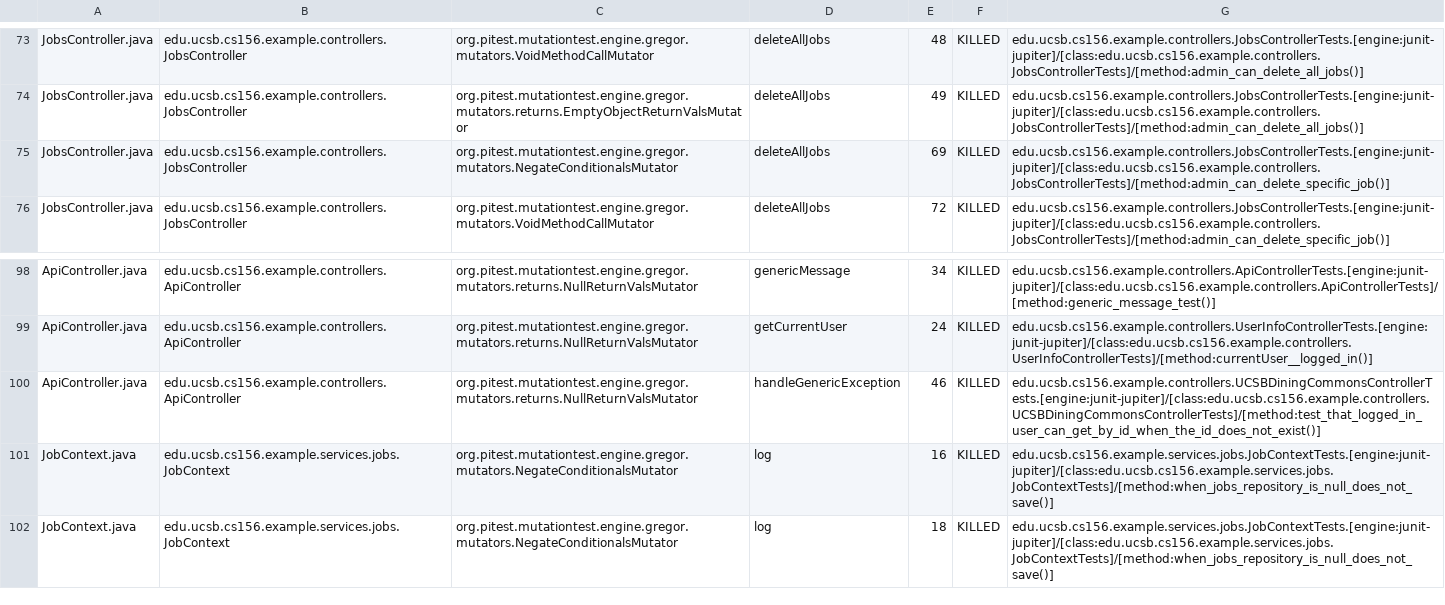
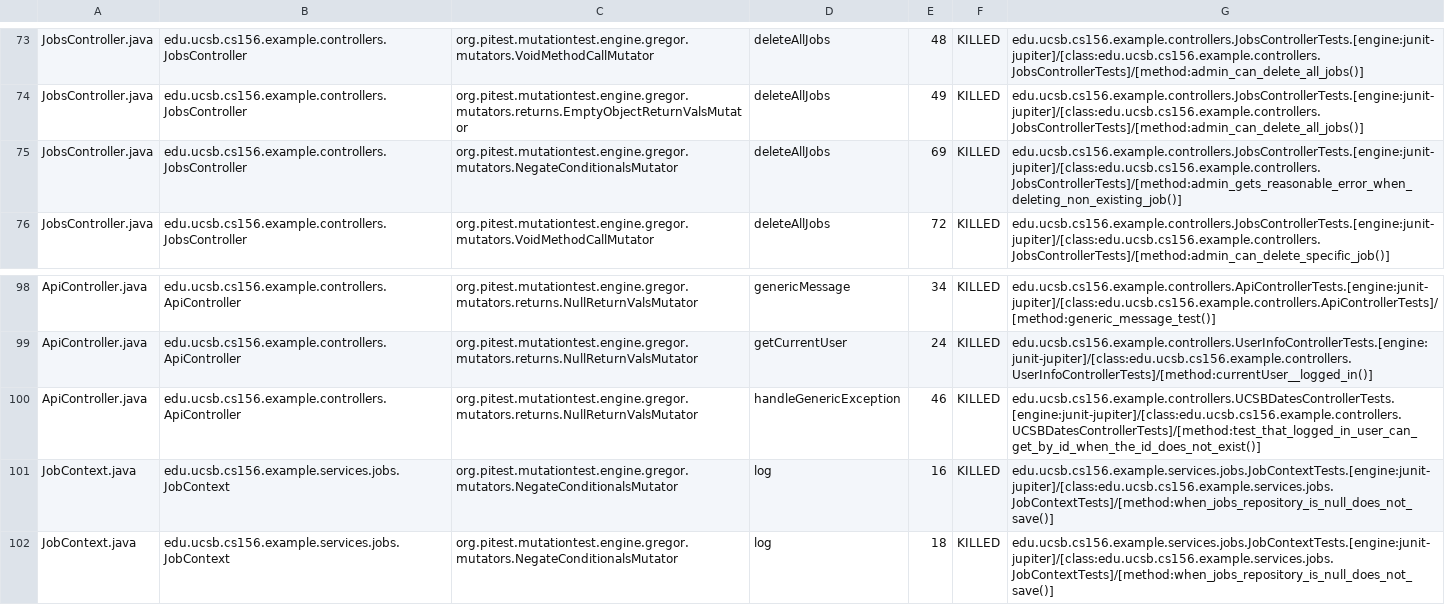
Before and after one commit to ucsb-cs156-f25/team02-f25-11, a CSV file: prs/61/pitest/mutations.csv, drawn as a sheet; only a part is shown, gaps mark what is left out.

Commit message:
Deploying to gh-pages from @ ucsb-cs156-f25/team02-f25-11@84c3763c5f86cc58d398362ffd76abc61e7d3284 🚀

```diff
--- a/prs/61/pitest/mutations.csv
+++ b/prs/61/pitest/mutations.csv
@@ -74,3 +74,3 @@ JobsController.java,edu.ucsb.cs156.example.controllers.JobsController,org.pitest
 JobsController.java,edu.ucsb.cs156.example.controllers.JobsController,org.pitest.mutationtest.engine.gregor.mutators.returns.EmptyObjectReturnValsMutator,deleteAllJobs,49,KILLED,edu.ucsb.cs156.example.controllers.JobsControllerTests.[engine:junit-jupiter]/[class:edu.ucsb.cs156.example.controllers.JobsControllerTests]/[method:admin_can_delete_all_jobs()]
-JobsController.java,edu.ucsb.cs156.example.controllers.JobsController,org.pitest.mutationtest.engine.gregor.mutators.NegateConditionalsMutator,deleteAllJobs,69,KILLED,edu.ucsb.cs156.example.controllers.JobsControllerTests.[engine:junit-jupiter]/[class:edu.ucsb.cs156.example.controllers.JobsControllerTests]/[method:admin_can_delete_specific_job()]
+JobsController.java,edu.ucsb.cs156.example.controllers.JobsController,org.pitest.mutationtest.engine.gregor.mutators.NegateConditionalsMutator,deleteAllJobs,69,KILLED,edu.ucsb.cs156.example.controllers.JobsControllerTests.[engine:junit-jupiter]/[class:edu.ucsb.cs156.example.controllers.JobsControllerTests]/[method:admin_gets_reasonable_error_when_deleting_non_existing_job()]
 JobsController.java,edu.ucsb.cs156.example.controllers.JobsController,org.pitest.mutationtest.engine.gregor.mutators.VoidMethodCallMutator,deleteAllJobs,72,KILLED,edu.ucsb.cs156.example.controllers.JobsControllerTests.[engine:junit-jupiter]/[class:edu.ucsb.cs156.example.controllers.JobsControllerTests]/[method:admin_can_delete_specific_job()]
@@ -99,3 +99,3 @@ ApiController.java,edu.ucsb.cs156.example.controllers.ApiController,org.pitest.m
 ApiController.java,edu.ucsb.cs156.example.controllers.ApiController,org.pitest.mutationtest.engine.gregor.mutators.returns.NullReturnValsMutator,getCurrentUser,24,KILLED,edu.ucsb.cs156.example.controllers.UserInfoControllerTests.[engine:junit-jupiter]/[class:edu.ucsb.cs156.example.controllers.UserInfoControllerTests]/[method:currentUser__logged_in()]
-ApiController.java,edu.ucsb.cs156.example.controllers.ApiController,org.pitest.mutationtest.engine.gregor.mutators.returns.NullReturnValsMutator,handleGenericException,46,KILLED,edu.ucsb.cs156.example.controllers.UCSBDiningCommonsControllerTests.[engine:junit-jupiter]/[class:edu.ucsb.cs156.example.controllers.UCSBDiningCommonsControllerTests]/[method:test_that_logged_in_user_can_get_by_id_when_the_id_does_not_exist()]
+ApiController.java,edu.ucsb.cs156.example.controllers.ApiController,org.pitest.mutationtest.engine.gregor.mutators.returns.NullReturnValsMutator,handleGenericException,46,KILLED,edu.ucsb.cs156.example.controllers.UCSBDatesControllerTests.[engine:junit-jupiter]/[class:edu.ucsb.cs156.example.controllers.UCSBDatesControllerTests]/[method:test_that_logged_in_user_can_get_by_id_when_the_id_does_not_exist()]
 JobContext.java,edu.ucsb.cs156.example.services.jobs.JobContext,org.pitest.mutationtest.engine.gregor.mutators.NegateConditionalsMutator,log,16,KILLED,edu.ucsb.cs156.example.services.jobs.JobContextTests.[engine:junit-jupiter]/[class:edu.ucsb.cs156.example.services.jobs.JobContextTests]/[method:when_jobs_repository_is_null_does_not_save()]
```
Also changed, not shown: 16 other files.
